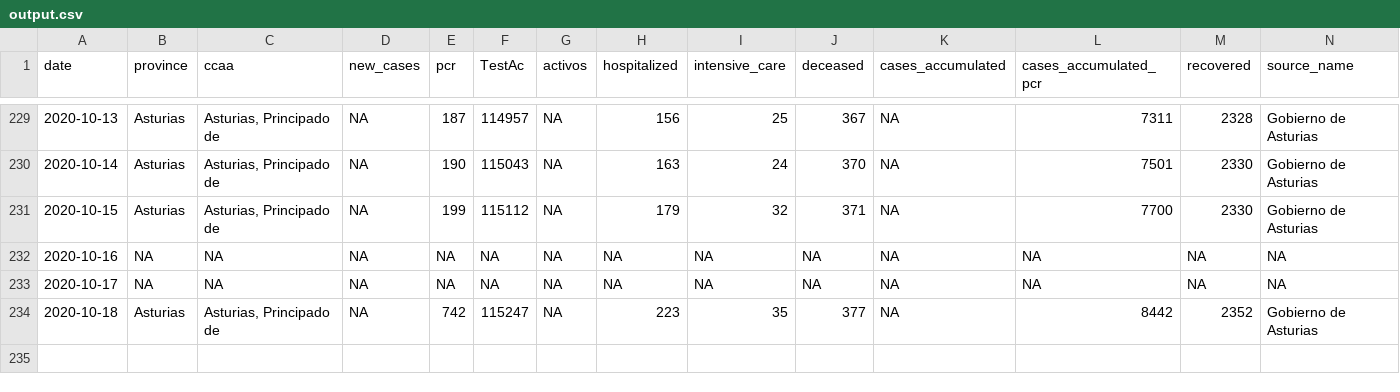
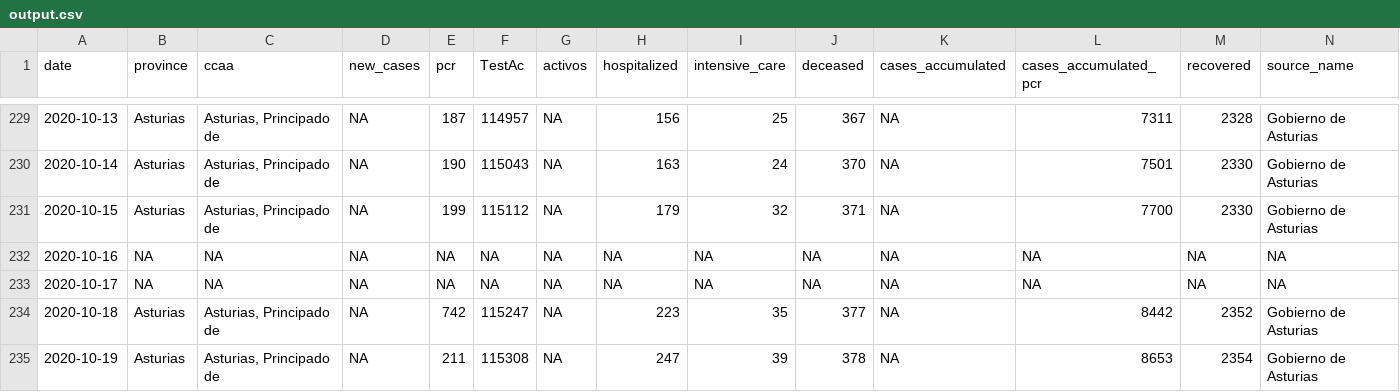
Before and after one commit to kifirifis/asturiasescovid19data, a CSV file: data/output.csv, drawn as a sheet; only a part is shown, gaps mark what is left out; rows hold the shown columns only; the diff names each change by its address in the sheet, - before the commit and + after, or states it on an @@ line.

Commit message:
actualiza output.csv a 19-10-2020

```diff
--- a/data/output.csv
+++ b/data/output.csv
+row 235: 2020-10-19 | Asturias | Asturias, Principado de | NA | 211 | 115308 | NA | 247 | 39 | 378 | NA | 8653 | 2354 | Gobierno de Asturias
```
